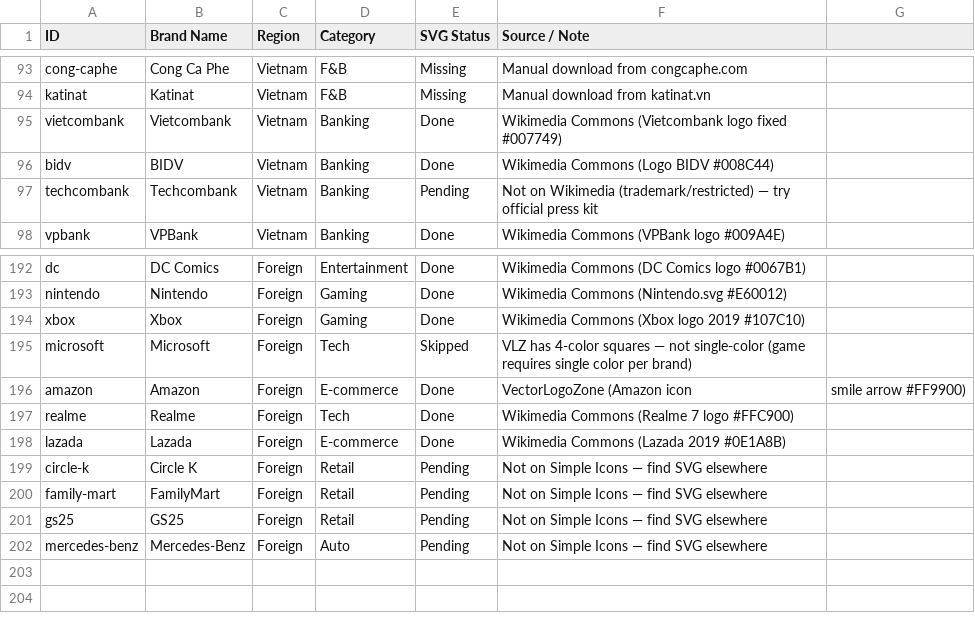
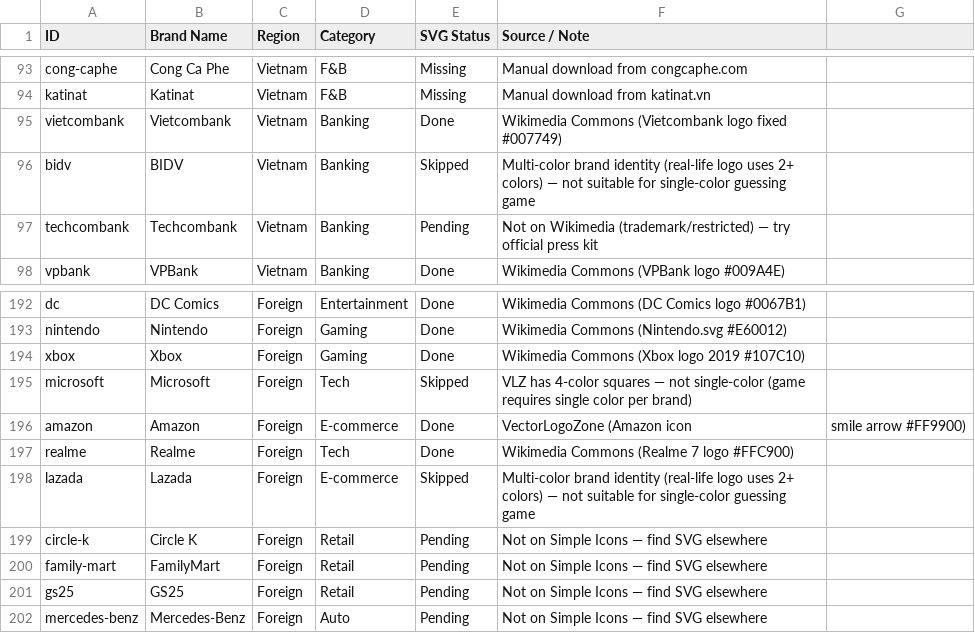
Before and after one commit to docteurmeo/MindColor, a CSV file: BRANDS_TRACKING.csv, drawn as a sheet; only a part is shown, gaps mark what is left out; the diff covers the shown part only.

```diff
--- a/BRANDS_TRACKING.csv
+++ b/BRANDS_TRACKING.csv
@@ -95,3 +95,3 @@ katinat,Katinat,Vietnam,F&B,Missing,Manual download from katinat.vn
 vietcombank,Vietcombank,Vietnam,Banking,Done,Wikimedia Commons (Vietcombank logo fixed #007749)
-bidv,BIDV,Vietnam,Banking,Done,Wikimedia Commons (Logo BIDV #008C44)
+bidv,BIDV,Vietnam,Banking,Skipped,Multi-color brand identity (real-life logo uses 2+ colors) — not suitable for single-color guessing game
 techcombank,Techcombank,Vietnam,Banking,Pending,Not on Wikimedia (trademark/restricted) — try official press kit
@@ -197,3 +197,3 @@ amazon,Amazon,Foreign,E-commerce,Done,VectorLogoZone (Amazon icon, smile arrow #
 realme,Realme,Foreign,Tech,Done,Wikimedia Commons (Realme 7 logo #FFC900)
-lazada,Lazada,Foreign,E-commerce,Done,Wikimedia Commons (Lazada 2019 #0E1A8B)
+lazada,Lazada,Foreign,E-commerce,Skipped,Multi-color brand identity (real-life logo uses 2+ colors) — not suitable for single-color guessing game
 circle-k,Circle K,Foreign,Retail,Pending,Not on Simple Icons — find SVG elsewhere
```
Also changed, not shown: 18 edited cells elsewhere in this file, 49 other files.
